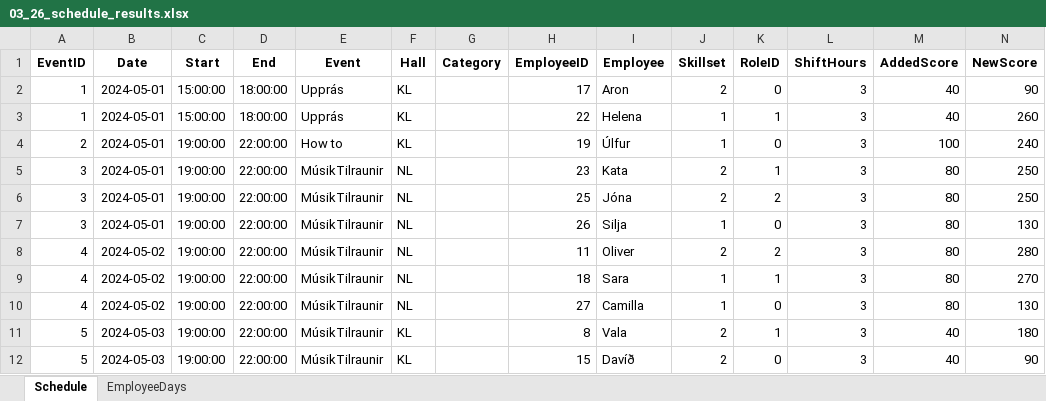
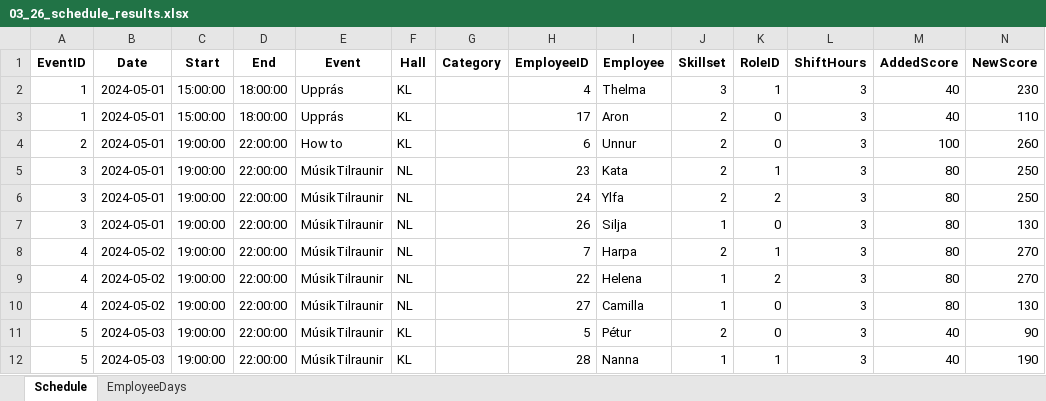
Before and after one commit to siljag23/Verkfraedi_X, an Excel workbook: 03_26_schedule_results.xlsx, sheet Schedule, drawn as a sheet; only a part is shown; values as stored, in another font and other column widths than the file's, no borders; the diff covers the shown part only; the diff names each change by its address in the sheet, - before the commit and + after, or states it on an @@ line.

Commit message:
lagaði hvernig open_excel er lesið

```diff
--- a/03_26_schedule_results.xlsx (sheet Schedule)
+++ b/03_26_schedule_results.xlsx (sheet Schedule)
-H2 (EmployeeID): 17
+H2 (EmployeeID): 4
-I2 (Employee): Aron
+I2 (Employee): Thelma
-J2 (Skillset): 2
+J2 (Skillset): 3
-K2 (RoleID): 0
+K2 (RoleID): 1
-N2 (NewScore): 90
+N2 (NewScore): 230
-H3 (EmployeeID): 22
+H3 (EmployeeID): 17
-I3 (Employee): Helena
+I3 (Employee): Aron
-J3:J4 (Skillset): 1
+J3:J4 (Skillset): 2
-K3 (RoleID): 1
+K3 (RoleID): 0
-N3 (NewScore): 260
+N3 (NewScore): 110
-H4 (EmployeeID): 19
+H4 (EmployeeID): 6
-I4 (Employee): Úlfur
+I4 (Employee): Unnur
-N4 (NewScore): 240
+N4 (NewScore): 260
-H6 (EmployeeID): 25
+H6 (EmployeeID): 24
-I6 (Employee): Jóna
+I6 (Employee): Ylfa
-H8 (EmployeeID): 11
+H8 (EmployeeID): 7
-I8 (Employee): Oliver
+I8 (Employee): Harpa
-K8 (RoleID): 2
+K8 (RoleID): 1
-N8 (NewScore): 280
+N8 (NewScore): 270
-H9 (EmployeeID): 18
+H9 (EmployeeID): 22
-I9 (Employee): Sara
+I9 (Employee): Helena
-K9 (RoleID): 1
+K9 (RoleID): 2
-H11 (EmployeeID): 8
+H11 (EmployeeID): 5
-I11 (Employee): Vala
+I11 (Employee): Pétur
-K11 (RoleID): 1
+K11 (RoleID): 0
-N11 (NewScore): 180
+N11 (NewScore): 90
-H12 (EmployeeID): 15
+H12 (EmployeeID): 28
-I12 (Employee): Davíð
+I12 (Employee): Nanna
-J12 (Skillset): 2
+J12 (Skillset): 1
-K12 (RoleID): 0
+K12 (RoleID): 1
-N12 (NewScore): 90
+N12 (NewScore): 190
```
Also changed, not shown: 8 added rows, 8 removed rows and 277 edited cells elsewhere in this sheet, sheet EmployeeDays, 3 other files.
